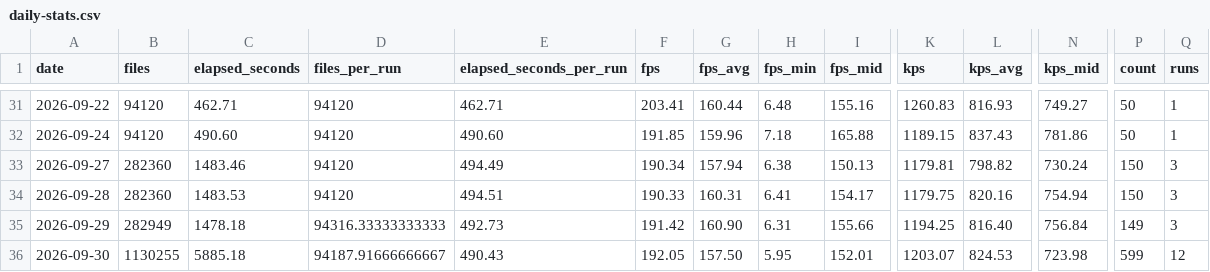
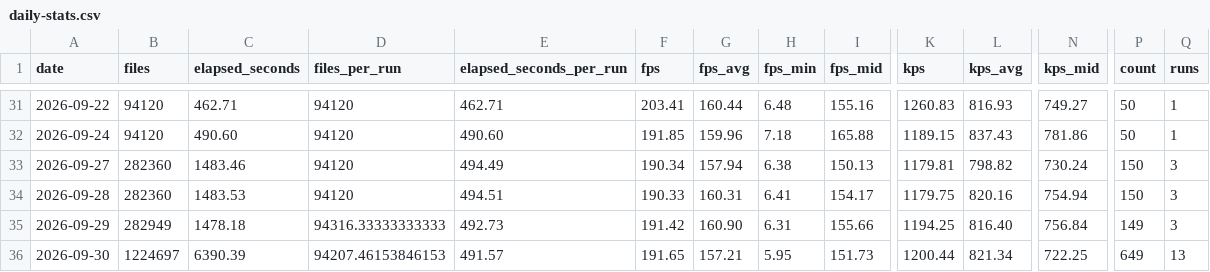
Before and after one commit to streetsidesoftware/cspell, a CSV file: static/daily-stats.csv, drawn as a sheet; only a part is shown, gaps mark what is left out; the diff names each change by its address in the sheet, - before the commit and + after, or states it on an @@ line.

```diff
--- a/static/daily-stats.csv
+++ b/static/daily-stats.csv
-B36 (files): 1130255
+B36 (files): 1224697
-C36 (elapsed_seconds): 5885.18
+C36 (elapsed_seconds): 6390.39
-D36 (files_per_run): 94187.91666666667
+D36 (files_per_run): 94207.46153846153
-E36 (elapsed_seconds_per_run): 490.43
+E36 (elapsed_seconds_per_run): 491.57
-F36 (fps): 192.05
+F36 (fps): 191.65
-G36 (fps_avg): 157.50
+G36 (fps_avg): 157.21
-I36 (fps_mid): 152.01
+I36 (fps_mid): 151.73
-K36 (kps): 1203.07
+K36 (kps): 1200.44
-L36 (kps_avg): 824.53
+L36 (kps_avg): 821.34
-N36 (kps_mid): 723.98
+N36 (kps_mid): 722.25
-P36 (count): 599
+P36 (count): 649
-Q36 (runs): 12
+Q36 (runs): 13
```
Also changed, not shown: 2 other files.
